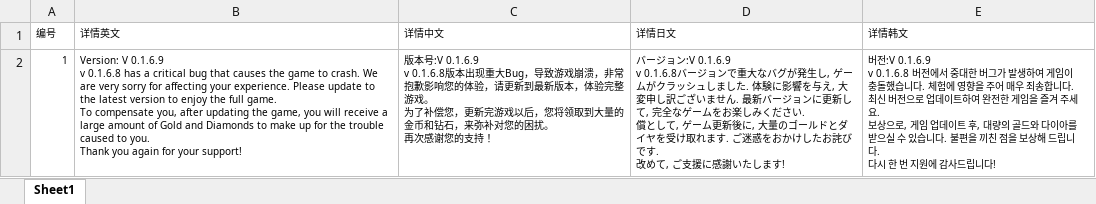
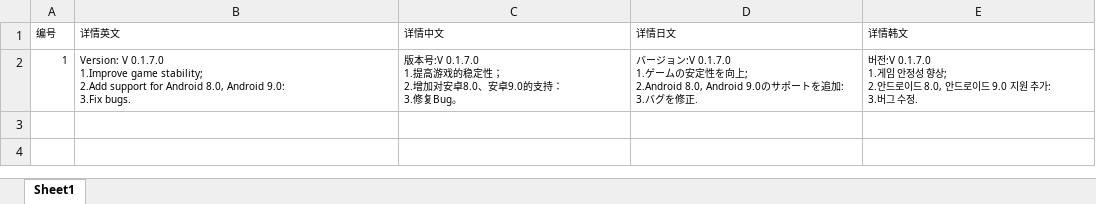
Before and after one commit to bb245922917/EndlessWarUpdate, an Excel workbook: DT_公告数据表.xlsx, sheet Sheet1, drawn as a sheet; values as stored, in another font and other column widths than the file's, no borders; ↵ is a line break in a cell; the diff names each change by its address in the sheet, - before the commit and + after, or states it on an @@ line.

```diff
--- a/DT_公告数据表.xlsx (sheet Sheet1)
+++ b/DT_公告数据表.xlsx (sheet Sheet1)
-B2 (详情英文): Version: V 0.1.6.9 ↵ v 0.1.6.8 has a critical bug that causes the game to crash. We are very sorry for affecting your experience. Please update to the latest version to enjoy the full game. ↵ To compensate you, after updating the game, you will receive a large amount of Gold and Diamonds to make up for the trouble caused to you. ↵ Thank you again for your support!
+B2 (详情英文): Version: V 0.1.7.0 ↵ 1.Improve game stability; ↵ 2.Add support for Android 8.0, Android 9.0: ↵ 3.Fix bugs.
-C2 (详情中文): 版本号:V 0.1.6.9 ↵ v 0.1.6.8版本出现重大Bug，导致游戏崩溃，非常抱歉影响您的体验，请更新到最新版本，体验完整游戏。 ↵ 为了补偿您，更新完游戏以后，您将领取到大量的金币和钻石，来弥补对您的困扰。 ↵ 再次感谢您的支持！
+C2 (详情中文): 版本号:V 0.1.7.0 ↵ 1.提高游戏的稳定性； ↵ 2.增加对安卓8.0、安卓9.0的支持： ↵ 3.修复Bug。
-D2 (详情日文): …ジョン:V 0.1.6.9 ↵ v 0.1.6.8バージョンで重大なバグが発生し, ゲームがクラッシュしました. 体験に影響を与え, 大変申し訳ございません. 最新バージョンに更新して, 完全なゲームをお楽しみください. ↵ 償として, ゲーム更新後に, 大量のゴールドとダイヤを受け取れます. ご迷惑をおかけしたお詫びです. ↵ 改めて, ご支援に感謝いたします!
+D2 (详情日文): …ジョン:V 0.1.7.0 ↵ 1.ゲームの安定性を向上; ↵ 2.Android 8.0, Android 9.0のサポートを追加: ↵ 3.バグを修正.
-E2 (详情韩文): 버전:V 0.1.6.9 ↵ v 0.1.6.8 버전에서 중대한 버그가 발생하여 게임이 충돌했습니다. 체험에 영향을 주어 매우 죄송합니다. 최신 버전으로 업데이트하여 완전한 게임을 즐겨 주세요. ↵ 보상으로, 게임 업데이트 후, 대량의 골드와 다이아를 받으실 수 있습니다. 불편을 끼친 점을 보상해 드립니다. ↵ 다시 한 번 지원에 감사드립니다!
+E2 (详情韩文): 버전:V 0.1.7.0 ↵ 1.게임 안정성 향상; ↵ 2.안드로이드 8.0, 안드로이드 9.0 지원 추가: ↵ 3.버그 수정.
```
Also changed, not shown: DT_更新奖励数据表.xlsx, 2 other files.
